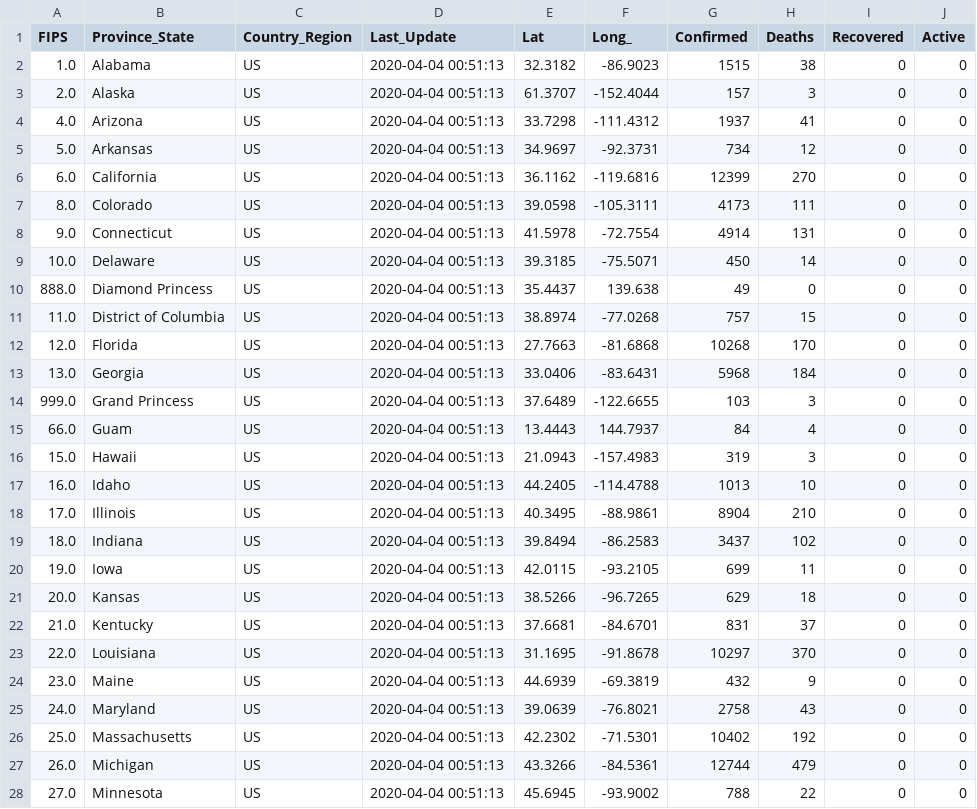
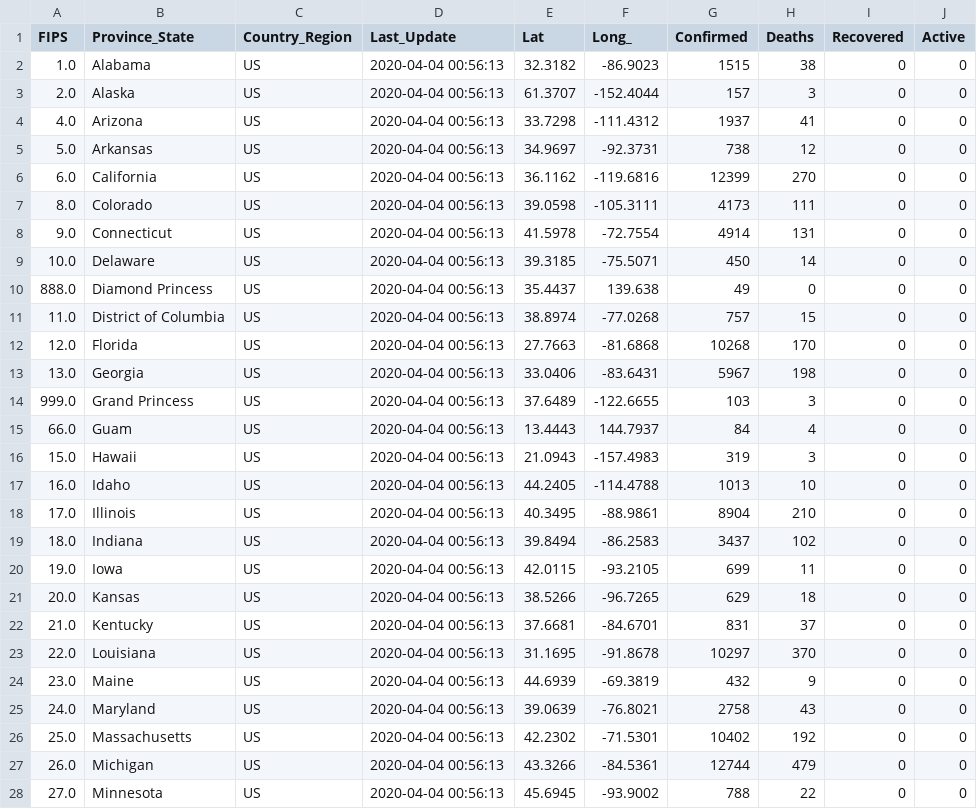
Before and after one commit to jhu-covid-devops/COVID-19, a CSV file: data/cases_state.csv, drawn as a sheet; only a part is shown; the diff covers the shown part only.

```diff
--- a/data/cases_state.csv
+++ b/data/cases_state.csv
@@ -1,28 +1,28 @@
 FIPS,Province_State,Country_Region,Last_Update,Lat,Long_,Confirmed,Deaths,Recovered,Active
-1.0,Alabama,US,2020-04-04 00:51:13,32.3182,-86.9023,1515,38,0,0
-2.0,Alaska,US,2020-04-04 00:51:13,61.3707,-152.4044,157,3,0,0
-4.0,Arizona,US,2020-04-04 00:51:13,33.7298,-111.4312,1937,41,0,0
-5.0,Arkansas,US,2020-04-04 00:51:13,34.9697,-92.3731,734,12,0,0
-6.0,California,US,2020-04-04 00:51:13,36.1162,-119.6816,12399,270,0,0
-8.0,Colorado,US,2020-04-04 00:51:13,39.0598,-105.3111,4173,111,0,0
-9.0,Connecticut,US,2020-04-04 00:51:13,41.5978,-72.7554,4914,131,0,0
-10.0,Delaware,US,2020-04-04 00:51:13,39.3185,-75.5071,450,14,0,0
-888.0,Diamond Princess,US,2020-04-04 00:51:13,35.4437,139.638,49,0,0,0
-11.0,District of Columbia,US,2020-04-04 00:51:13,38.8974,-77.0268,757,15,0,0
-12.0,Florida,US,2020-04-04 00:51:13,27.7663,-81.6868,10268,170,0,0
-13.0,Georgia,US,2020-04-04 00:51:13,33.0406,-83.6431,5968,184,0,0
-999.0,Grand Princess,US,2020-04-04 00:51:13,37.6489,-122.6655,103,3,0,0
-66.0,Guam,US,2020-04-04 00:51:13,13.4443,144.7937,84,4,0,0
-15.0,Hawaii,US,2020-04-04 00:51:13,21.0943,-157.4983,319,3,0,0
-16.0,Idaho,US,2020-04-04 00:51:13,44.2405,-114.4788,1013,10,0,0
-17.0,Illinois,US,2020-04-04 00:51:13,40.3495,-88.9861,8904,210,0,0
-18.0,Indiana,US,2020-04-04 00:51:13,39.8494,-86.2583,3437,102,0,0
-19.0,Iowa,US,2020-04-04 00:51:13,42.0115,-93.2105,699,11,0,0
-20.0,Kansas,US,2020-04-04 00:51:13,38.5266,-96.7265,629,18,0,0
-21.0,Kentucky,US,2020-04-04 00:51:13,37.6681,-84.6701,831,37,0,0
-22.0,Louisiana,US,2020-04-04 00:51:13,31.1695,-91.8678,10297,370,0,0
-23.0,Maine,US,2020-04-04 00:51:13,44.6939,-69.3819,432,9,0,0
-24.0,Maryland,US,2020-04-04 00:51:13,39.0639,-76.8021,2758,43,0,0
-25.0,Massachusetts,US,2020-04-04 00:51:13,42.2302,-71.5301,10402,192,0,0
-26.0,Michigan,US,2020-04-04 00:51:13,43.3266,-84.5361,12744,479,0,0
-27.0,Minnesota,US,2020-04-04 00:51:13,45.6945,-93.9002,788,22,0,0
+1.0,Alabama,US,2020-04-04 00:56:13,32.3182,-86.9023,1515,38,0,0
+2.0,Alaska,US,2020-04-04 00:56:13,61.3707,-152.4044,157,3,0,0
+4.0,Arizona,US,2020-04-04 00:56:13,33.7298,-111.4312,1937,41,0,0
+5.0,Arkansas,US,2020-04-04 00:56:13,34.9697,-92.3731,738,12,0,0
+6.0,California,US,2020-04-04 00:56:13,36.1162,-119.6816,12399,270,0,0
+8.0,Colorado,US,2020-04-04 00:56:13,39.0598,-105.3111,4173,111,0,0
+9.0,Connecticut,US,2020-04-04 00:56:13,41.5978,-72.7554,4914,131,0,0
+10.0,Delaware,US,2020-04-04 00:56:13,39.3185,-75.5071,450,14,0,0
+888.0,Diamond Princess,US,2020-04-04 00:56:13,35.4437,139.638,49,0,0,0
+11.0,District of Columbia,US,2020-04-04 00:56:13,38.8974,-77.0268,757,15,0,0
+12.0,Florida,US,2020-04-04 00:56:13,27.7663,-81.6868,10268,170,0,0
+13.0,Georgia,US,2020-04-04 00:56:13,33.0406,-83.6431,5967,198,0,0
+999.0,Grand Princess,US,2020-04-04 00:56:13,37.6489,-122.6655,103,3,0,0
+66.0,Guam,US,2020-04-04 00:56:13,13.4443,144.7937,84,4,0,0
+15.0,Hawaii,US,2020-04-04 00:56:13,21.0943,-157.4983,319,3,0,0
+16.0,Idaho,US,2020-04-04 00:56:13,44.2405,-114.4788,1013,10,0,0
+17.0,Illinois,US,2020-04-04 00:56:13,40.3495,-88.9861,8904,210,0,0
+18.0,Indiana,US,2020-04-04 00:56:13,39.8494,-86.2583,3437,102,0,0
+19.0,Iowa,US,2020-04-04 00:56:13,42.0115,-93.2105,699,11,0,0
+20.0,Kansas,US,2020-04-04 00:56:13,38.5266,-96.7265,629,18,0,0
+21.0,Kentucky,US,2020-04-04 00:56:13,37.6681,-84.6701,831,37,0,0
+22.0,Louisiana,US,2020-04-04 00:56:13,31.1695,-91.8678,10297,370,0,0
+23.0,Maine,US,2020-04-04 00:56:13,44.6939,-69.3819,432,9,0,0
+24.0,Maryland,US,2020-04-04 00:56:13,39.0639,-76.8021,2758,43,0,0
+25.0,Massachusetts,US,2020-04-04 00:56:13,42.2302,-71.5301,10402,192,0,0
+26.0,Michigan,US,2020-04-04 00:56:13,43.3266,-84.5361,12744,479,0,0
+27.0,Minnesota,US,2020-04-04 00:56:13,45.6945,-93.9002,788,22,0,0
```
Also changed, not shown: 30 edited cells elsewhere in this file, data/cases.csv, data/cases_country.csv.
